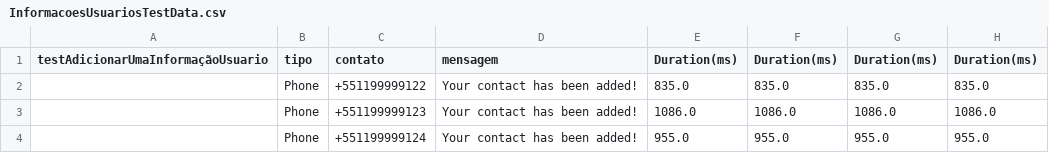
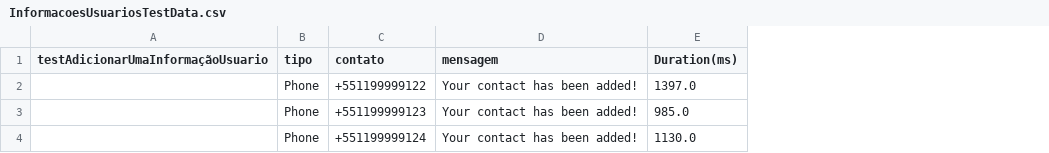
Before and after one commit to raoniokabayashirodrigues/TaskItSeleniumJava, a CSV file: target/test-classes/InformacoesUsuariosTestData.csv, drawn as a sheet; the diff names each change by its address in the sheet, - before the commit and + after, or states it on an @@ line.

```diff
--- a/target/test-classes/InformacoesUsuariosTestData.csv
+++ b/target/test-classes/InformacoesUsuariosTestData.csv
-column F (Duration(ms)), rows 2-4: 835.0 | 1086.0 | 955.0
-column G (Duration(ms)), rows 2-4: 835.0 | 1086.0 | 955.0
-column H (Duration(ms)), rows 2-4: 835.0 | 1086.0 | 955.0
-E2 (Duration(ms)): 835.0
+E2 (Duration(ms)): 1397.0
-E3 (Duration(ms)): 1086.0
+E3 (Duration(ms)): 985.0
-E4 (Duration(ms)): 955.0
+E4 (Duration(ms)): 1130.0
```
Also changed, not shown: 7 other files.
